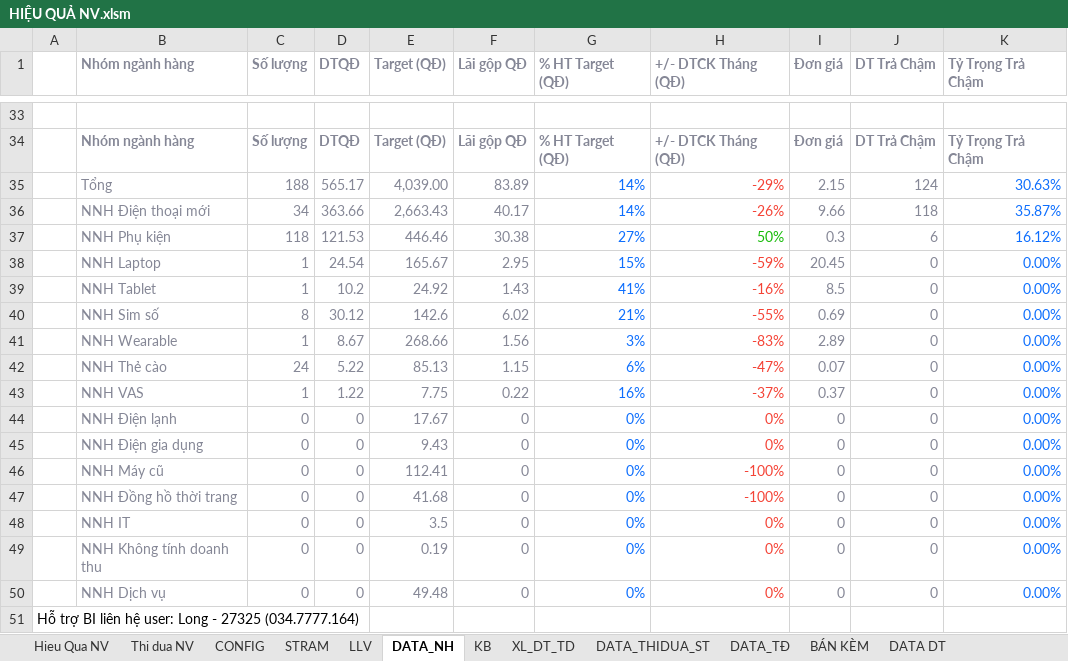
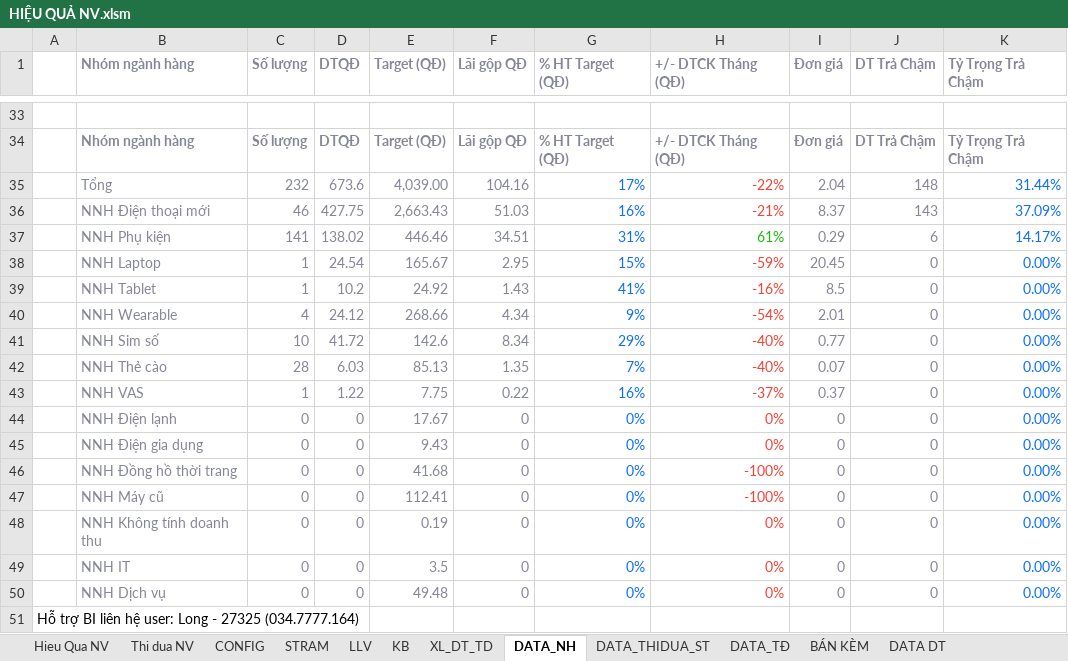
Before and after one commit to cuonglv1992-bot/dashboard-nv, an Excel workbook: data/HIỆU QUẢ NV.xlsm, sheet DATA_NH, drawn as a sheet; only a part is shown, gaps mark what is left out; values as stored, in another font and other column widths than the file's, no borders; removed rows and columns are numbered as before the commit, all else as after; the diff covers the shown part only; the diff names each change by its address in the sheet, - before the commit and + after, or states it on an @@ line.

```diff
--- a/data/HIỆU QUẢ NV.xlsm (sheet DATA_NH)
+++ b/data/HIỆU QUẢ NV.xlsm (sheet DATA_NH)
@@ sheet tab order changed: Hieu Qua NV | Thi dua NV | CONFIG | STRAM | LLV | KB | XL_DT_TD | DATA_NH | DATA_THIDUA_ST | DATA_TĐ | BÁN KÈM | DATA DT @@
-row 35:  | Tổng | 188 | 565.17 | 4,039.00 | 83.89 | 14% | -29% | 2.15 | 124 | 30.63%
-row 36:  | NNH Điện thoại mới | 34 | 363.66 | 2,663.43 | 40.17 | 14% | -26% | 9.66 | 118 | 35.87%
-row 37:  | NNH Phụ kiện | 118 | 121.53 | 446.46 | 30.38 | 27% | 50% | 0.3 | 6 | 16.12%
+row 35:  | Tổng | 232 | 673.6 | 4,039.00 | 104.16 | 17% | -22% | 2.04 | 148 | 31.44%
+row 36:  | NNH Điện thoại mới | 46 | 427.75 | 2,663.43 | 51.03 | 16% | -21% | 8.37 | 143 | 37.09%
+row 37:  | NNH Phụ kiện | 141 | 138.02 | 446.46 | 34.51 | 31% | 61% | 0.29 | 6 | 14.17%
-row 40:  | NNH Sim số | 8 | 30.12 | 142.6 | 6.02 | 21% | -55% | 0.69 | 0 | 0.00%
-row 41:  | NNH Wearable | 1 | 8.67 | 268.66 | 1.56 | 3% | -83% | 2.89 | 0 | 0.00%
-row 42:  | NNH Thẻ cào | 24 | 5.22 | 85.13 | 1.15 | 6% | -47% | 0.07 | 0 | 0.00%
+row 40:  | NNH Wearable | 4 | 24.12 | 268.66 | 4.34 | 9% | -54% | 2.01 | 0 | 0.00%
+row 41:  | NNH Sim số | 10 | 41.72 | 142.6 | 8.34 | 29% | -40% | 0.77 | 0 | 0.00%
+row 42:  | NNH Thẻ cào | 28 | 6.03 | 85.13 | 1.35 | 7% | -40% | 0.07 | 0 | 0.00%
@@ row 47 moved to row 46: NNH Đồng hồ thời trang @@
@@ row 49 moved to row 48: NNH Không tính doanh thu @@
```
Also changed, not shown: 8 added rows, 8 removed rows, 2 moved rows, 1 edited cell and cell formats elsewhere in this sheet, sheet XL_DT_TD, sheet DATA_TĐ, sheet BÁN KÈM, sheet DATA DT, sheet KB, sheet Thi dua NV, 4 more sheets, formulas that keep their value, hidden cells.
